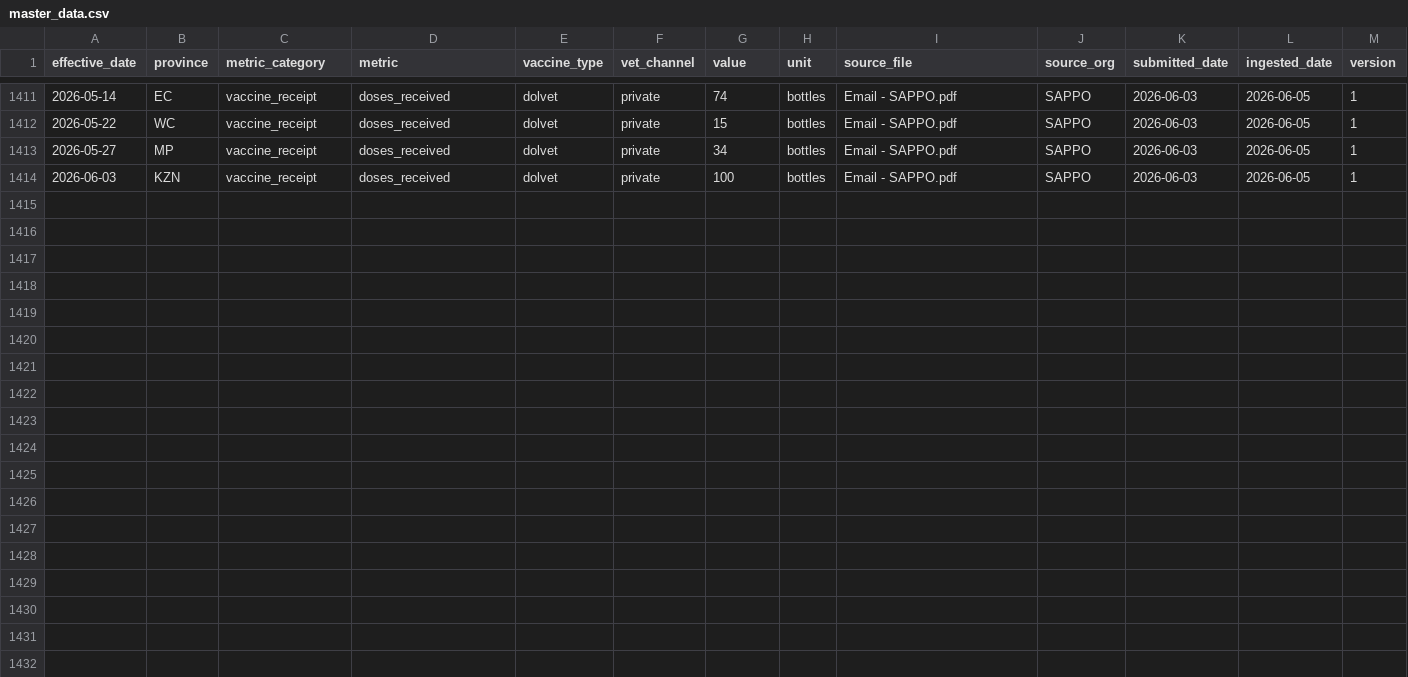
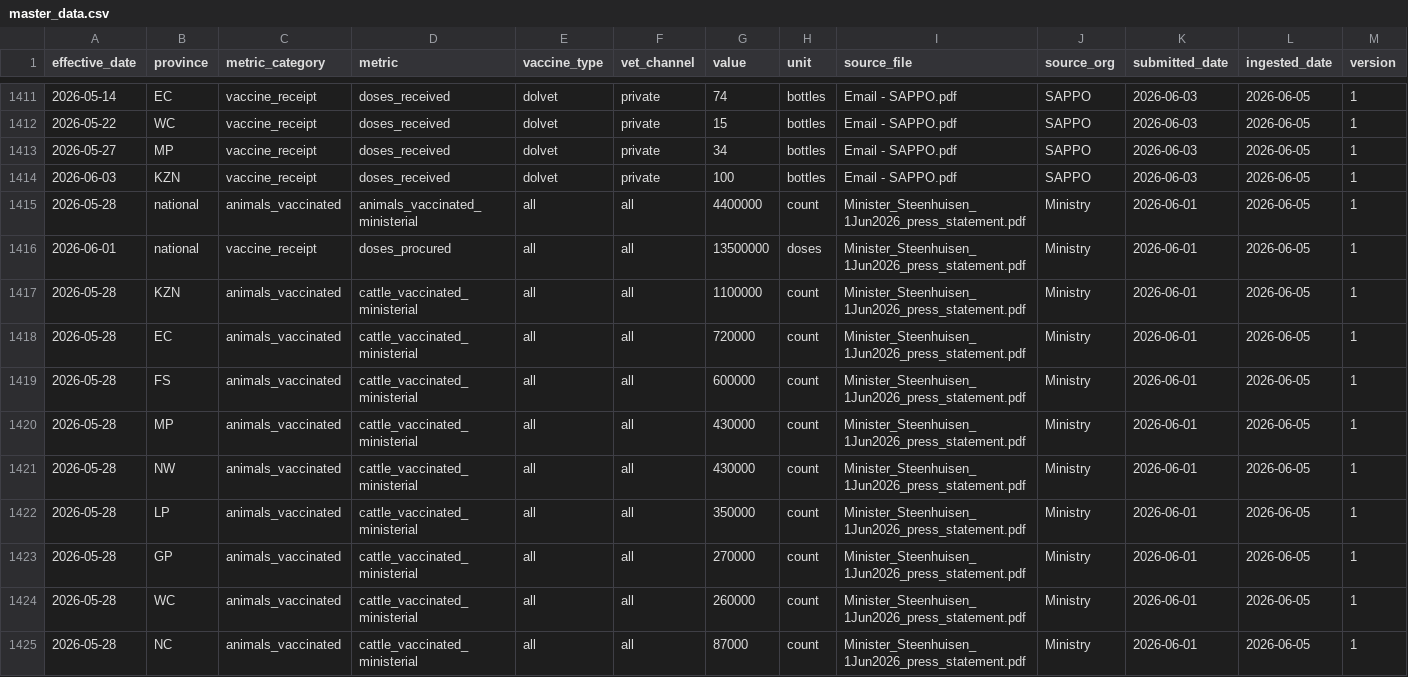
Before and after one commit to AgriSA1904/FMD-Dashboard, a CSV file: master_data.csv, drawn as a sheet; only a part is shown, gaps mark what is left out; rows hold the shown columns only; the diff names each change by its address in the sheet, - before the commit and + after, or states it on an @@ line.

Commit message:
Ingest 1 Jun ministerial provincial figures; rebuild dashboard with updated comparison data and SAPPO payload

```diff
--- a/master_data.csv
+++ b/master_data.csv
+row 1415: 2026-05-28 | national | animals_vaccinated | animals_vaccinated_ministerial | all | all | 4400000 | count | Minister_Steenhuisen_1Jun2026_press_statement.pdf | Ministry | 2026-06-01 | 2026-06-05 | 1
+row 1416: 2026-06-01 | national | vaccine_receipt | doses_procured | all | all | 13500000 | doses | Minister_Steenhuisen_1Jun2026_press_statement.pdf | Ministry | 2026-06-01 | 2026-06-05 | 1
+row 1417: 2026-05-28 | KZN | animals_vaccinated | cattle_vaccinated_ministerial | all | all | 1100000 | count | Minister_Steenhuisen_1Jun2026_press_statement.pdf | Ministry | 2026-06-01 | 2026-06-05 | 1
+row 1418: 2026-05-28 | EC | animals_vaccinated | cattle_vaccinated_ministerial | all | all | 720000 | count | Minister_Steenhuisen_1Jun2026_press_statement.pdf | Ministry | 2026-06-01 | 2026-06-05 | 1
+row 1419: 2026-05-28 | FS | animals_vaccinated | cattle_vaccinated_ministerial | all | all | 600000 | count | Minister_Steenhuisen_1Jun2026_press_statement.pdf | Ministry | 2026-06-01 | 2026-06-05 | 1
+row 1420: 2026-05-28 | MP | animals_vaccinated | cattle_vaccinated_ministerial | all | all | 430000 | count | Minister_Steenhuisen_1Jun2026_press_statement.pdf | Ministry | 2026-06-01 | 2026-06-05 | 1
+row 1421: 2026-05-28 | NW | animals_vaccinated | cattle_vaccinated_ministerial | all | all | 430000 | count | Minister_Steenhuisen_1Jun2026_press_statement.pdf | Ministry | 2026-06-01 | 2026-06-05 | 1
+row 1422: 2026-05-28 | LP | animals_vaccinated | cattle_vaccinated_ministerial | all | all | 350000 | count | Minister_Steenhuisen_1Jun2026_press_statement.pdf | Ministry | 2026-06-01 | 2026-06-05 | 1
+row 1423: 2026-05-28 | GP | animals_vaccinated | cattle_vaccinated_ministerial | all | all | 270000 | count | Minister_Steenhuisen_1Jun2026_press_statement.pdf | Ministry | 2026-06-01 | 2026-06-05 | 1
+row 1424: 2026-05-28 | WC | animals_vaccinated | cattle_vaccinated_ministerial | all | all | 260000 | count | Minister_Steenhuisen_1Jun2026_press_statement.pdf | Ministry | 2026-06-01 | 2026-06-05 | 1
+row 1425: 2026-05-28 | NC | animals_vaccinated | cattle_vaccinated_ministerial | all | all | 87000 | count | Minister_Steenhuisen_1Jun2026_press_statement.pdf | Ministry | 2026-06-01 | 2026-06-05 | 1
```
Also changed, not shown: 5 other files.
